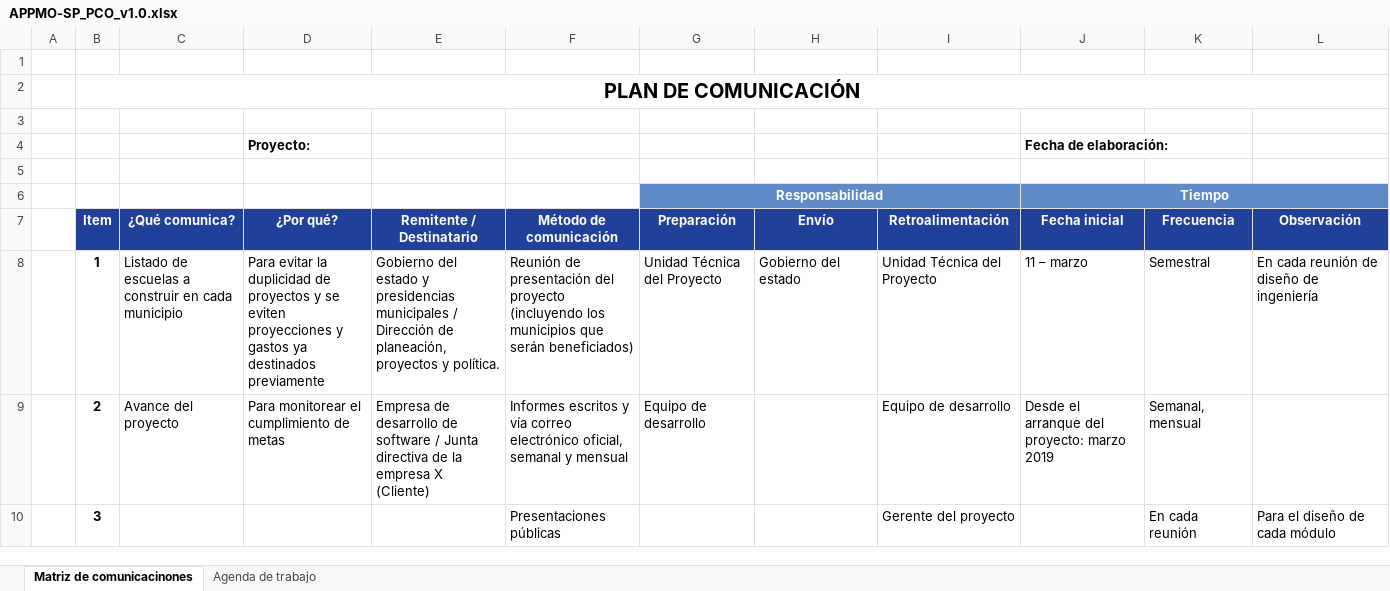
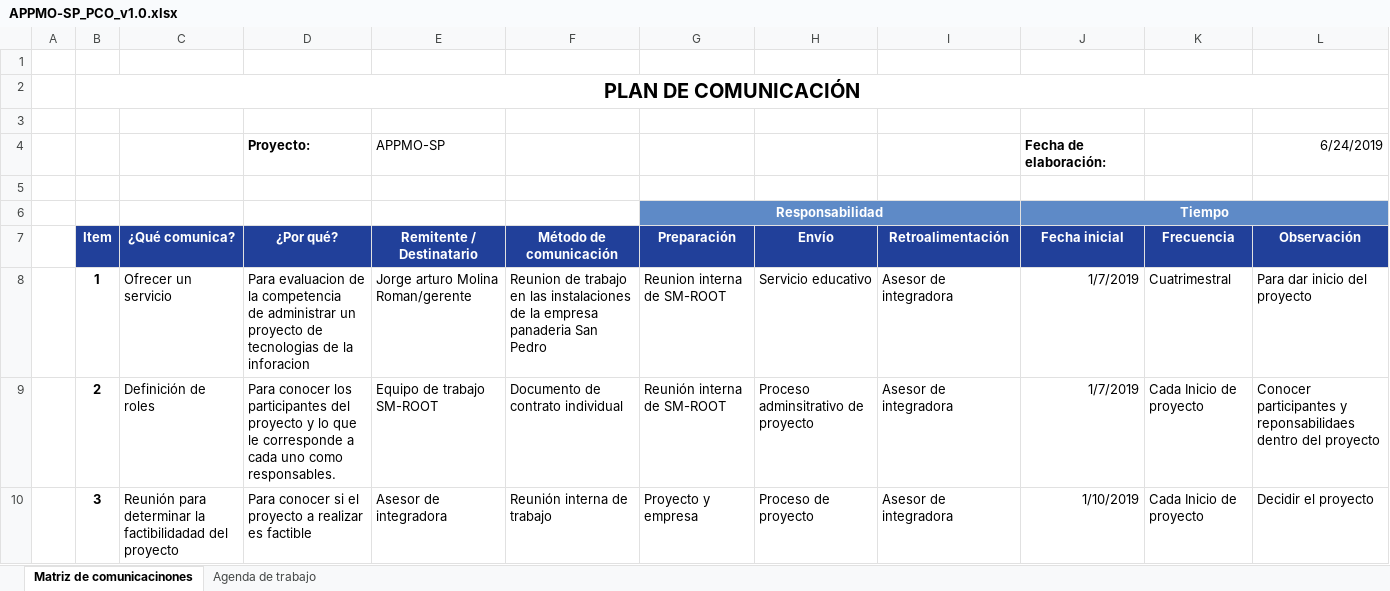
Before and after one commit to SM-ROOT/SM-ROOT, an Excel workbook: Entregables/IV. Métodos de comunicación del equipo de trabajo/IV.2 Plan de Comunicaciones/APPMO-SP_PCO_v1.0.xlsx, sheet Matriz de comunicacinones, drawn as a sheet; only a part is shown; values as stored, in another font and other column widths than the file's, no borders; ↵ is a line break in a cell; the diff covers the shown part only; the diff names each change by its address in the sheet, - before the commit and + after, or states it on an @@ line.

Commit message:
Completó documentos vacios

```diff
--- a/Entregables/IV. Métodos de comunicación del equipo de trabajo/IV.2 Plan de Comunicaciones/APPMO-SP_PCO_v1.0.xlsx (sheet Matriz de comunicacinones)
+++ b/Entregables/IV. Métodos de comunicación del equipo de trabajo/IV.2 Plan de Comunicaciones/APPMO-SP_PCO_v1.0.xlsx (sheet Matriz de comunicacinones)
-E4 (Remitente / Destinatario): (empty)
+E4 (Remitente / Destinatario): APPMO-SP
-L4 (Observación): (empty)
+L4 (Observación): 6/24/2019
-C8 (¿Qué comunica?): Listado de escuelas a construir en cada municipio
+C8 (¿Qué comunica?): Ofrecer un servicio
-D8 (¿Por qué?): Para evitar la duplicidad de proyectos y se eviten proyecciones y gastos ya destinados previamente
+D8 (¿Por qué?): Para evaluacion de la competencia ↵ de administrar un proyecto de ↵ tecnologias de la inforacion
-E8 (Remitente / Destinatario): Gobierno del estado y presidencias municipales / Dirección de planeación, proyectos y política.
+E8 (Remitente / Destinatario): Jorge arturo Molina Roman/gerente
-F8 (Método de comunicación): Reunión de presentación del proyecto (incluyendo los municipios que serán beneficiados)
+F8 (Método de comunicación): Reunion de trabajo en las instalaciones de la empresa panaderia San Pedro
-G8 (Preparación): Unidad Técnica del Proyecto
+G8 (Preparación): Reunion interna de SM-ROOT
-H8 (Envío): Gobierno del estado
+H8 (Envío): Servicio educativo
-I8 (Retroalimentación): Unidad Técnica del Proyecto
+I8 (Retroalimentación): Asesor de integradora
-J8 (Fecha inicial): 11 – marzo
+J8 (Fecha inicial): 1/7/2019
-K8 (Frecuencia): Semestral
+K8 (Frecuencia): Cuatrimestral
-L8 (Observación): En cada reunión de diseño de ingeniería
+L8 (Observación): Para dar inicio del proyecto
-C9 (¿Qué comunica?): Avance del proyecto
+C9 (¿Qué comunica?): Definición de roles
-D9 (¿Por qué?): Para monitorear el cumplimiento de metas
+D9 (¿Por qué?): Para conocer los participantes del proyecto y lo que le corresponde a cada uno como responsables.
-E9 (Remitente / Destinatario): Empresa de desarrollo de software / Junta directiva de la empresa X (Cliente)
+E9 (Remitente / Destinatario): Equipo de trabajo SM-ROOT
-F9 (Método de comunicación): Informes escritos y vía correo electrónico oficial, semanal y mensual
+F9 (Método de comunicación): Documento de contrato individual
-G9 (Preparación): Equipo de desarrollo
+G9 (Preparación): Reunión interna de SM-ROOT
-H9 (Envío): (empty)
+H9 (Envío): Proceso adminsitrativo de proyecto
-I9 (Retroalimentación): Equipo de desarrollo
+I9 (Retroalimentación): Asesor de integradora
-J9 (Fecha inicial): Desde el arranque del proyecto: marzo 2019
+J9 (Fecha inicial): 1/7/2019
-K9 (Frecuencia): Semanal, mensual
+K9 (Frecuencia): Cada Inicio de proyecto
-L9 (Observación): (empty)
+L9 (Observación): Conocer participantes y reponsabilidaes dentro del proyecto
-C10 (¿Qué comunica?): (empty)
+C10 (¿Qué comunica?): Reunión para determinar la factibilidadad del proyecto
-D10 (¿Por qué?): (empty)
+D10 (¿Por qué?): Para conocer si el proyecto a realizar es factible
-E10 (Remitente / Destinatario): (empty)
+E10 (Remitente / Destinatario): Asesor de integradora
-F10 (Método de comunicación): Presentaciones públicas
+F10 (Método de comunicación): Reunión interna de trabajo
-G10 (Preparación): (empty)
+G10 (Preparación): Proyecto y empresa
-H10 (Envío): (empty)
+H10 (Envío): Proceso de proyecto
-I10 (Retroalimentación): Gerente del proyecto
+I10 (Retroalimentación): Asesor de integradora
-J10 (Fecha inicial): (empty)
+J10 (Fecha inicial): 1/10/2019
-K10 (Frecuencia): En cada reunión
+K10 (Frecuencia): Cada Inicio de proyecto
-L10 (Observación): Para el diseño de cada módulo
+L10 (Observación): Decidir el proyecto
```
Also changed, not shown: 4 removed rows and 79 edited cells elsewhere in this sheet, 4 other files.
